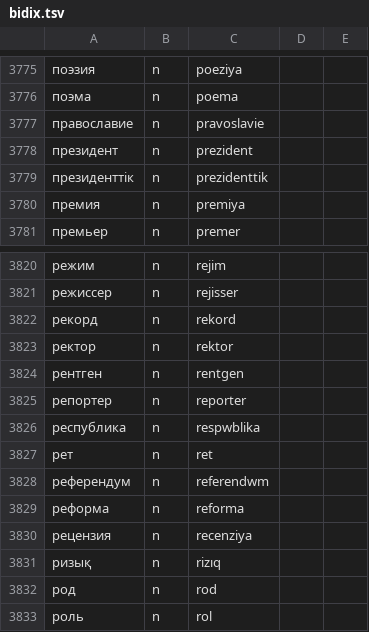
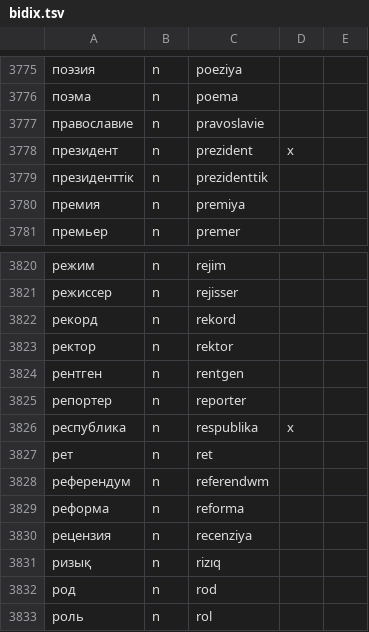
Before and after one commit to apertium/apertium-kaz-kaa, a TSV file: dev/bidix.tsv, drawn as a sheet; only a part is shown, gaps mark what is left out; the diff names each change by its address in the sheet, - before the commit and + after, or states it on an @@ line.

```diff
--- a/dev/bidix.tsv
+++ b/dev/bidix.tsv
-D3778: (empty)
+D3778: x
-C3826: respwblika
+C3826: respublika
-D3826: (empty)
+D3826: x
```
Also changed, not shown: 2 other files.
